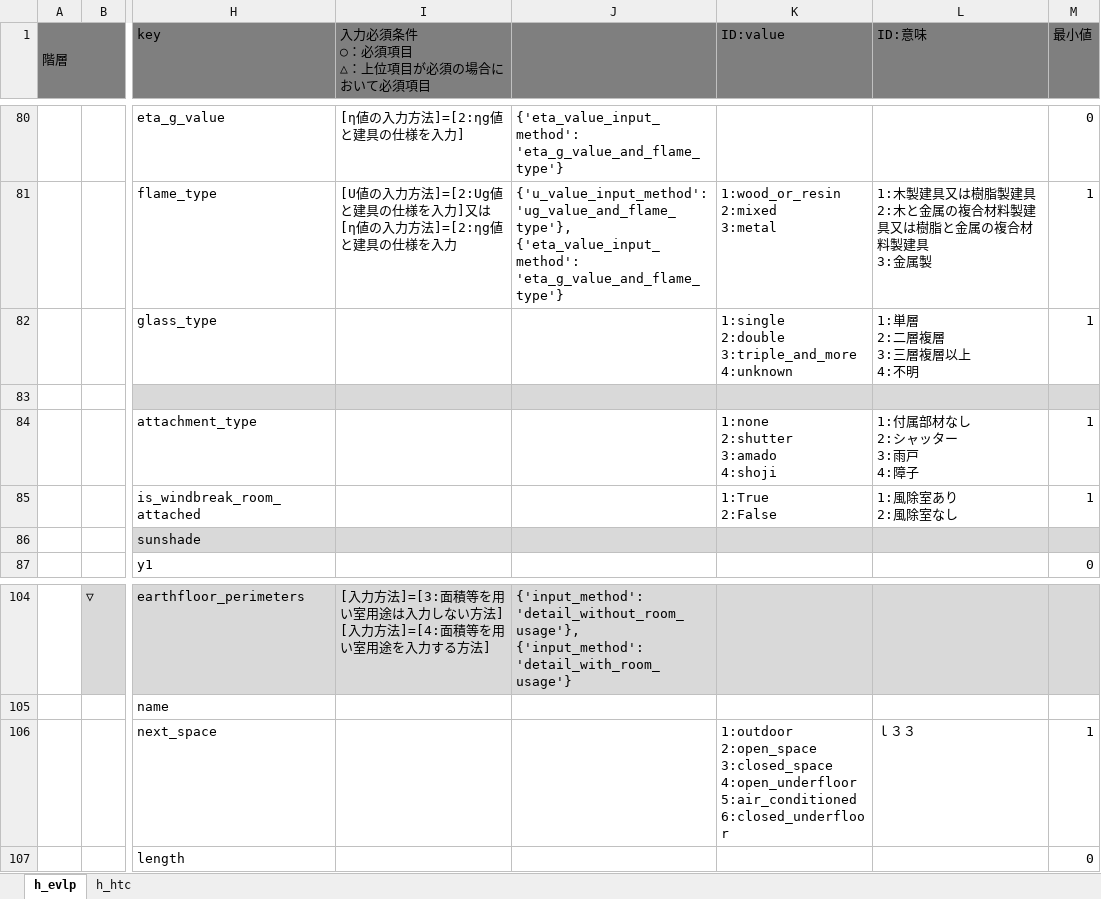
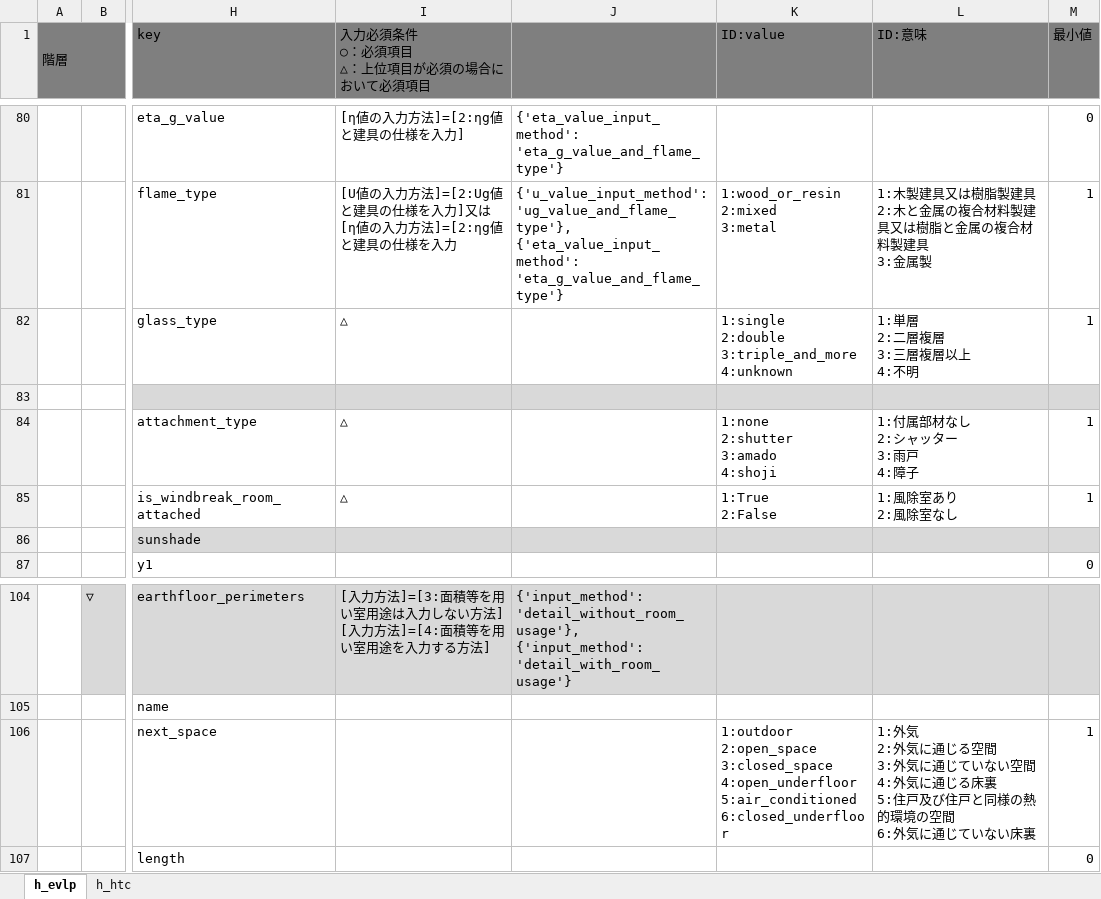
Before and after one commit to BRI-EES-House/heat_load_calc, an Excel workbook: input_data_spec.xlsm, sheet h_evlp, drawn as a sheet; only a part is shown, gaps mark what is left out; values as stored, in another font and other column widths than the file's, no borders; ↵ is a line break in a cell; the diff names each change by its address in the sheet, - before the commit and + after, or states it on an @@ line.

Commit message:
修正：入力定義エクセルの誤字脱字等軽微な修正

```diff
--- a/input_data_spec.xlsm (sheet h_evlp)
+++ b/input_data_spec.xlsm (sheet h_evlp)
-I82: (empty)
+I82: △
-I84:I85: (empty)
+I84:I85: △
-L106 (ID:意味): ｌ３３
+L106 (ID:意味): 1:外気 ↵ 2:外気に通じる空間 ↵ 3:外気に通じていない空間 ↵ 4:外気に通じる床裏 ↵ 5:住戸及び住戸と同様の熱的環境の空間 ↵ 6:外気に通じていない床裏
```
